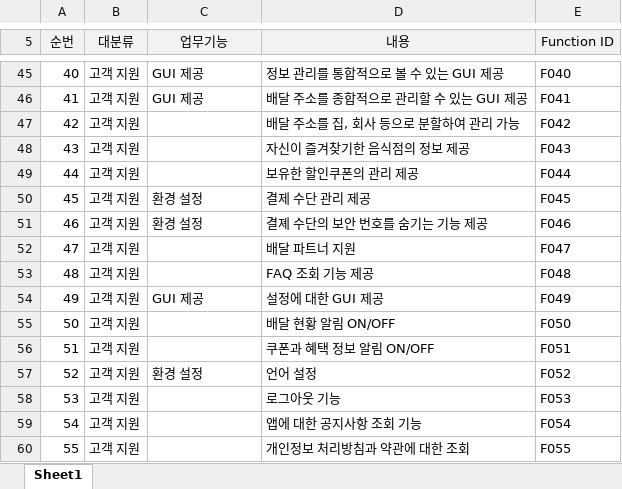
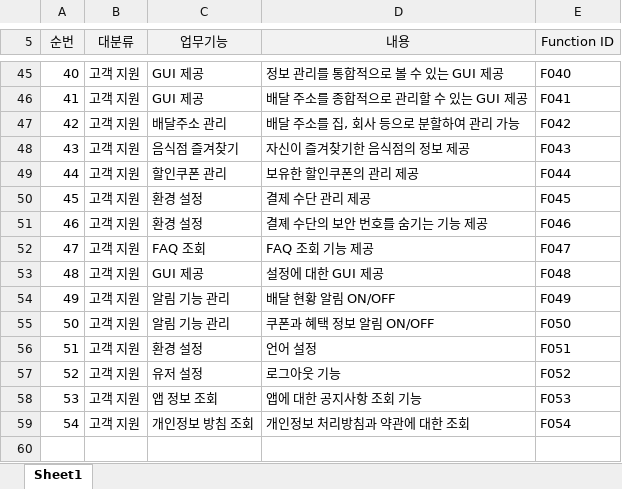
Before and after one commit to fortemp/Software-Engineering, an Excel workbook: 기능목록표-2팀.xlsx, sheet Sheet1, drawn as a sheet; only a part is shown, gaps mark what is left out; values as stored, in another font and other column widths than the file's, no borders; removed rows and columns are numbered as before the commit, all else as after; the diff names each change by its address in the sheet, - before the commit and + after, or states it on an @@ line.

```diff
--- a/기능목록표-2팀.xlsx (sheet Sheet1)
+++ b/기능목록표-2팀.xlsx (sheet Sheet1)
-C47 (업무기능): (empty)
+C47 (업무기능): 배달주소 관리
-C48 (업무기능): (empty)
+C48 (업무기능): 음식점 즐겨찾기
-C49 (업무기능): (empty)
+C49 (업무기능): 할인쿠폰 관리
-row 52: 47 | 고객 지원 |  | 배달 파트너 지원 | F047
@@ column A (순번) renumbered from row 52 down @@
-C52 (업무기능): (empty)
+C52 (업무기능): FAQ 조회
-E52 (Function ID): F048
+E52 (Function ID): F047
-E53 (Function ID): F049
+E53 (Function ID): F048
-C54:C55 (업무기능): (empty)
+C54:C55 (업무기능): 알림 기능 관리
-E54 (Function ID): F050
+E54 (Function ID): F049
-E55 (Function ID): F051
+E55 (Function ID): F050
-E56 (Function ID): F052
+E56 (Function ID): F051
-C57 (업무기능): (empty)
+C57 (업무기능): 유저 설정
-E57 (Function ID): F053
+E57 (Function ID): F052
-C58 (업무기능): (empty)
+C58 (업무기능): 앱 정보 조회
-E58 (Function ID): F054
+E58 (Function ID): F053
-C59 (업무기능): (empty)
+C59 (업무기능): 개인정보 방침 조회
-E59 (Function ID): F055
+E59 (Function ID): F054
```
Also changed, not shown: 1 other file.
